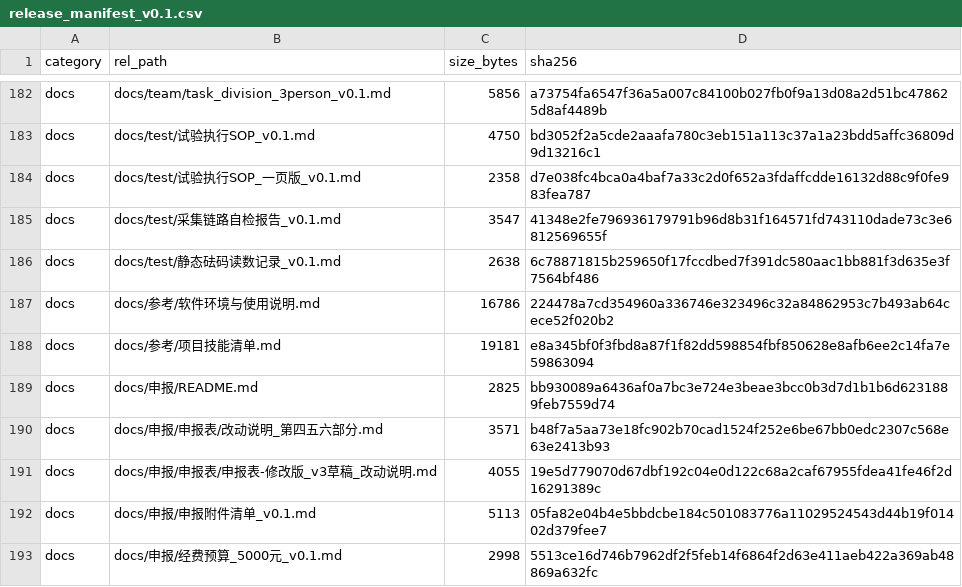
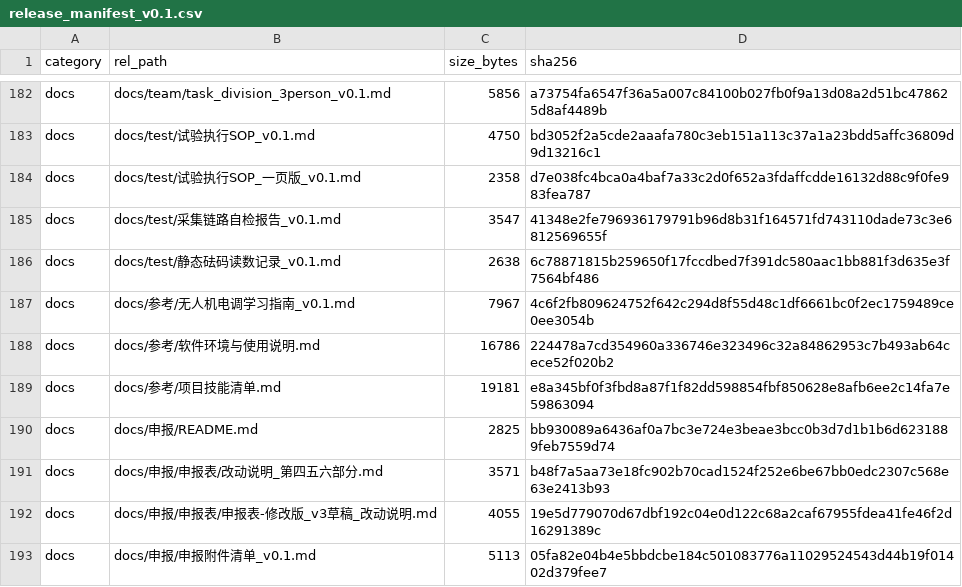
Before and after one commit to YWC886/new-folder, a CSV file: data/processed/release_manifest_v0.1.csv, drawn as a sheet; only a part is shown, gaps mark what is left out; the shorter side is filled out with more unchanged rows.

```diff
--- a/data/processed/release_manifest_v0.1.csv
+++ b/data/processed/release_manifest_v0.1.csv
@@ -186,2 +186,3 @@ docs,docs/test/采集链路自检报告_v0.1.md,3547,41348e2fe796936179791b96d8b
 docs,docs/test/静态砝码读数记录_v0.1.md,2638,6c78871815b259650f17fccdbed7f391dc580aac1bb881f3d635e3f7564bf486
+docs,docs/参考/无人机电调学习指南_v0.1.md,7967,4c6f2fb809624752f642c294d8f55d48c1df6661bc0f2ec1759489ce0ee3054b
 docs,docs/参考/软件环境与使用说明.md,16786,224478a7cd354960a336746e323496c32a84862953c7b493ab64cece52f020b2
```
Also changed, not shown: 2 other files.
